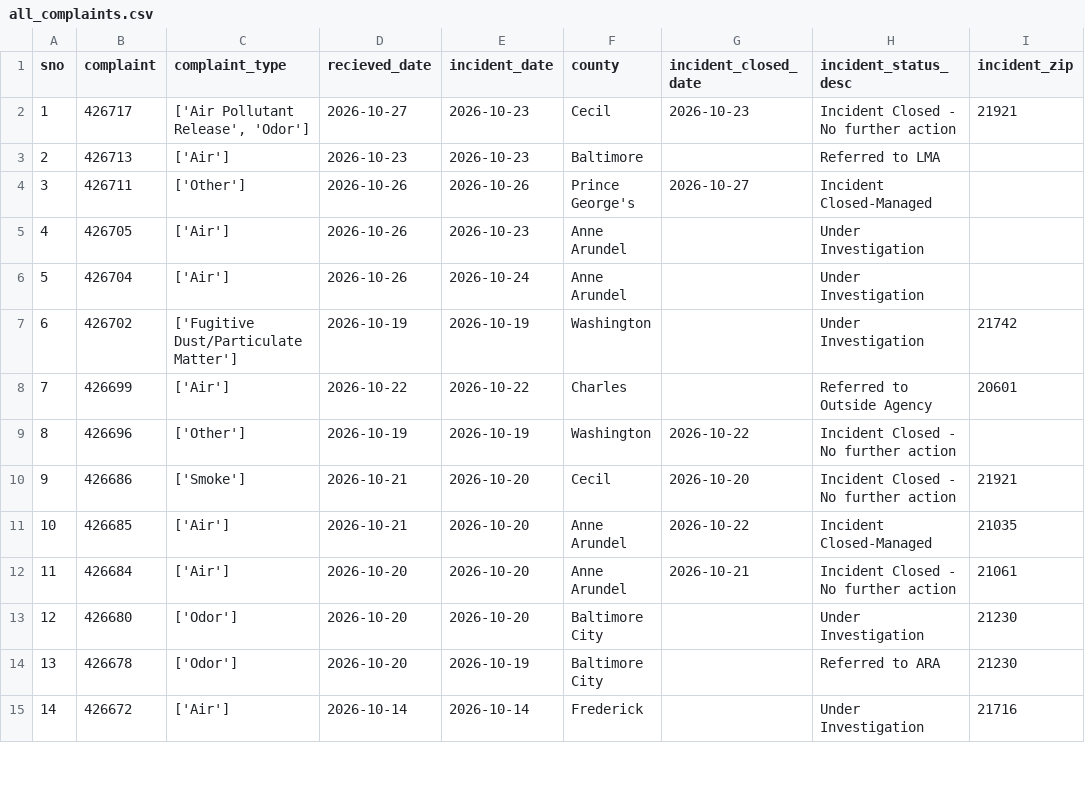
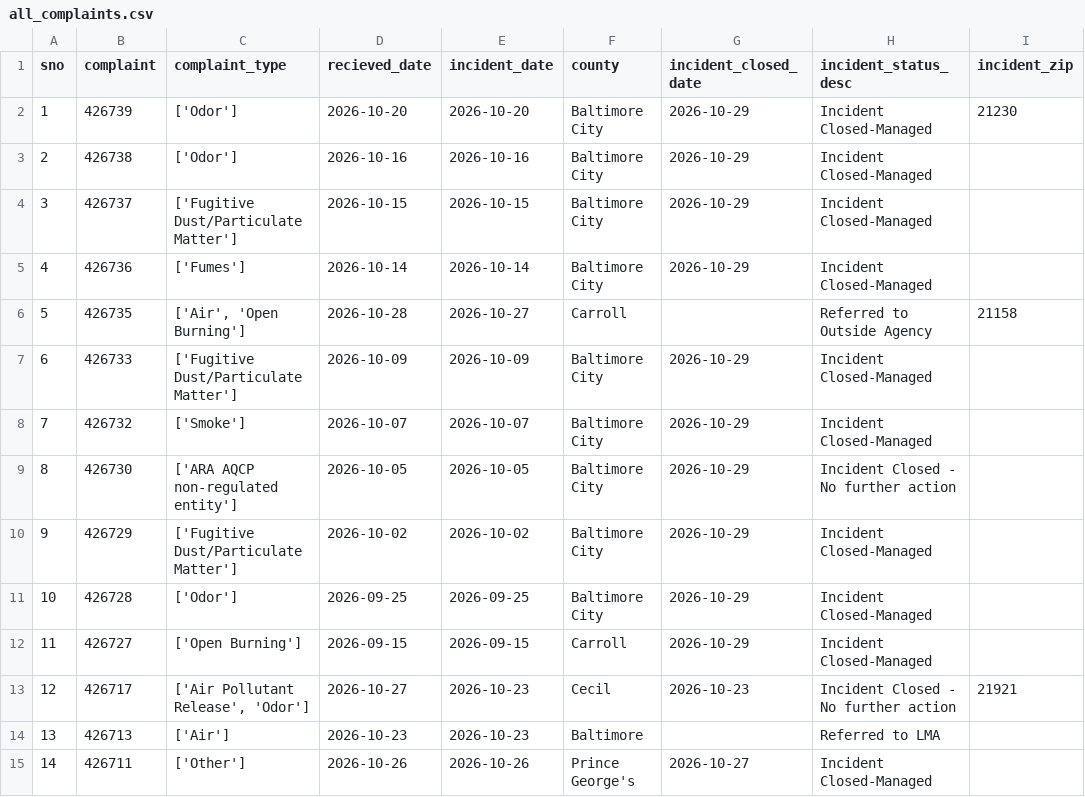
Before and after one commit to anastasiajourno/live_pipeline, a CSV file: exported_data/all_complaints.csv, drawn as a sheet; only a part is shown; the shorter side is filled out with more unchanged rows; addresses are those after the commit; the diff names each change by its address in the sheet, - before the commit and + after, or states it on an @@ line.

Commit message:
Automated commit from GitHub Actions

```diff
--- a/exported_data/all_complaints.csv
+++ b/exported_data/all_complaints.csv
+row 2: 1 | 426739 | ['Odor'] | 2026-10-20 | 2026-10-20 | Baltimore City | 2026-10-29 | Incident Closed-Managed | 21230
+row 3: 2 | 426738 | ['Odor'] | 2026-10-16 | 2026-10-16 | Baltimore City | 2026-10-29 | Incident Closed-Managed
+row 4: 3 | 426737 | ['Fugitive Dust/Particulate Matter'] | 2026-10-15 | 2026-10-15 | Baltimore City | 2026-10-29 | Incident Closed-Managed
+row 5: 4 | 426736 | ['Fumes'] | 2026-10-14 | 2026-10-14 | Baltimore City | 2026-10-29 | Incident Closed-Managed
+row 6: 5 | 426735 | ['Air', 'Open Burning'] | 2026-10-28 | 2026-10-27 | Carroll |  | Referred to Outside Agency | 21158
+row 7: 6 | 426733 | ['Fugitive Dust/Particulate Matter'] | 2026-10-09 | 2026-10-09 | Baltimore City | 2026-10-29 | Incident Closed-Managed
+row 8: 7 | 426732 | ['Smoke'] | 2026-10-07 | 2026-10-07 | Baltimore City | 2026-10-29 | Incident Closed-Managed
+row 9: 8 | 426730 | ['ARA AQCP non-regulated entity'] | 2026-10-05 | 2026-10-05 | Baltimore City | 2026-10-29 | Incident Closed - No further action
+row 10: 9 | 426729 | ['Fugitive Dust/Particulate Matter'] | 2026-10-02 | 2026-10-02 | Baltimore City | 2026-10-29 | Incident Closed-Managed
+row 11: 10 | 426728 | ['Odor'] | 2026-09-25 | 2026-09-25 | Baltimore City | 2026-10-29 | Incident Closed-Managed
+row 12: 11 | 426727 | ['Open Burning'] | 2026-09-15 | 2026-09-15 | Carroll | 2026-10-29 | Incident Closed-Managed
@@ column A (sno) renumbered from row 13 down @@
```
Also changed, not shown: exported_data/complaint_type_frequency.csv, exported_data/county_frequency.csv, 1 other file.
